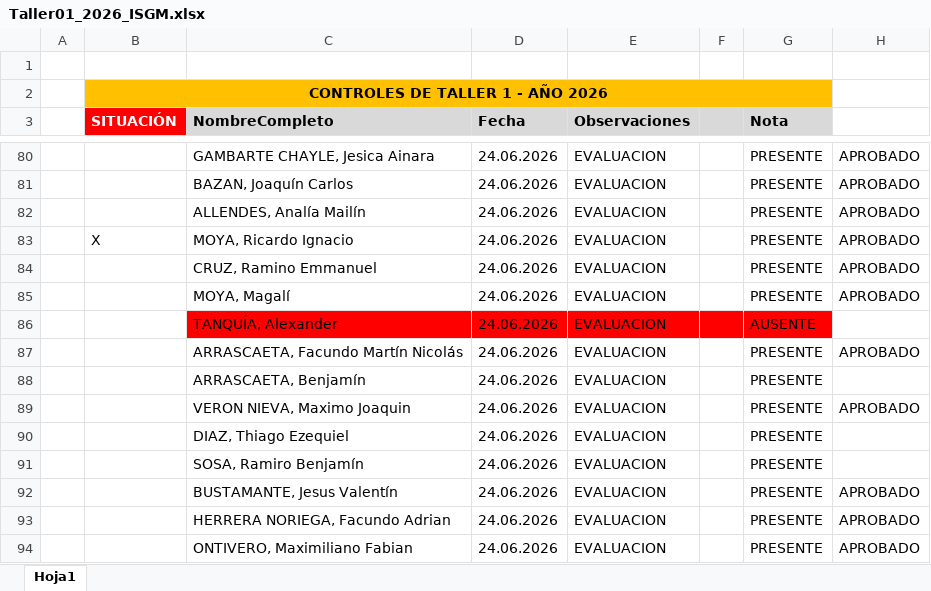
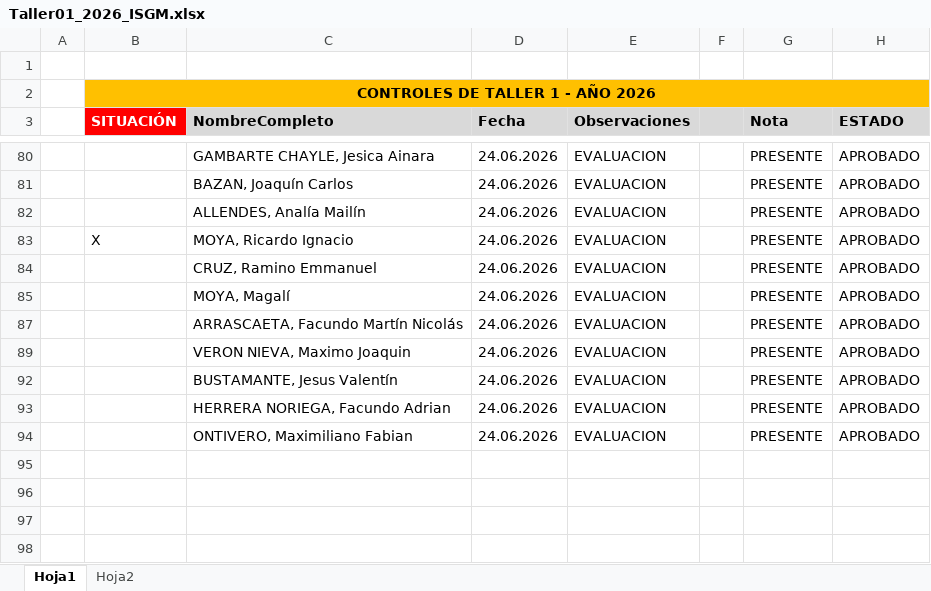
Before and after one commit to ingdmaldonado/Modulo02_JavaScript, an Excel workbook: Capitulo999_INSTITUTO/Taller1_2026/Taller01_2026_ISGM.xlsx, sheet Hoja1, drawn as a sheet; only a part is shown, gaps mark what is left out; values as stored, in another font and other column widths than the file's, no borders; the diff covers the shown part only; the diff names each change by its address in the sheet, - before the commit and + after, or states it on an @@ line.

```diff
--- a/Capitulo999_INSTITUTO/Taller1_2026/Taller01_2026_ISGM.xlsx (sheet Hoja1)
+++ b/Capitulo999_INSTITUTO/Taller1_2026/Taller01_2026_ISGM.xlsx (sheet Hoja1)
+sheet tab: Hoja2
-B2:G2 merged
+B2:H2 merged
-H2 fill: none
+H2 fill: #FFC000
-H3: (empty)
+H3: ESTADO
-H3 fill: none
+H3 fill: #D9D9D9
@@ row 86 hidden:  |  | TANQUÍA, Alexander | 24.06.2026 | EVALUACION |  | AUSENTE @@
@@ row 88 hidden:  |  | ARRASCAETA, Benjamín | 24.06.2026 | EVALUACION |  | PRESENTE @@
@@ row 90 hidden:  |  | DIAZ, Thiago Ezequiel | 24.06.2026 | EVALUACION |  | PRESENTE @@
@@ row 91 hidden:  |  | SOSA, Ramiro Benjamín | 24.06.2026 | EVALUACION |  | PRESENTE @@
```
Also changed, not shown: 70 hidden or unhidden rows and 5 edited cells elsewhere in this sheet, 7 other files.
